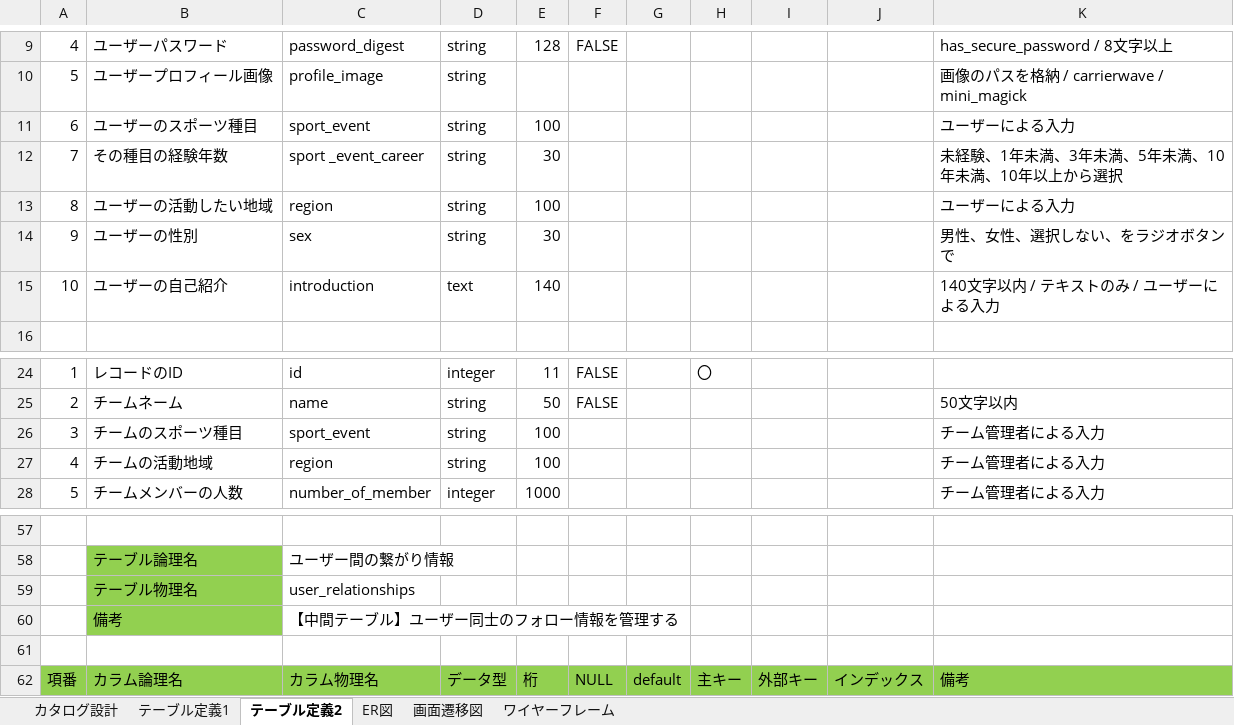
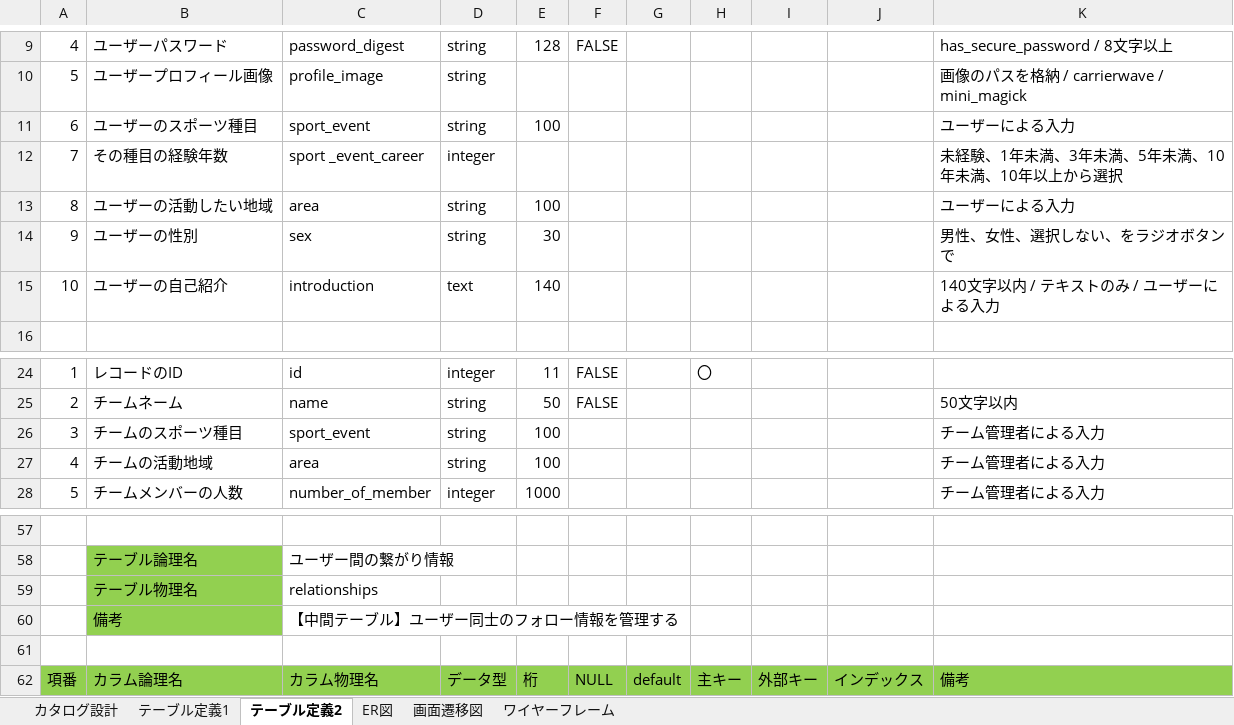
Before and after one commit to kthiro/dic_graduation_project, an Excel workbook: requirement_definition.xlsx, sheet テーブル定義2, drawn as a sheet; only a part is shown, gaps mark what is left out; values as stored, in another font and other column widths than the file's, no borders; the diff names each change by its address in the sheet, - before the commit and + after, or states it on an @@ line.

```diff
--- a/requirement_definition.xlsx (sheet テーブル定義2)
+++ b/requirement_definition.xlsx (sheet テーブル定義2)
-D12: string
+D12: integer
-E12: 30
+E12: (empty)
-C13: region
+C13: area
-C27: region
+C27: area
-C59: user_relationships
+C59: relationships
```
Also changed, not shown: sheet テーブル定義1, charts or pictures, 1 other file.
